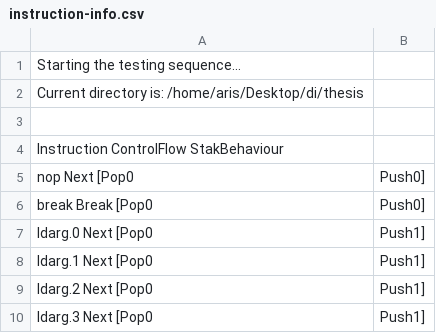
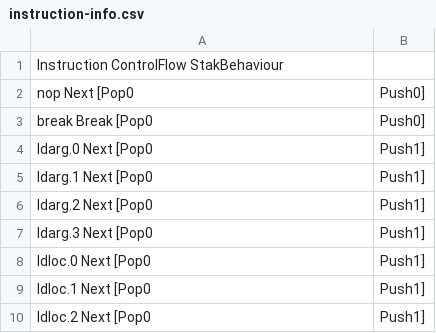
Before and after one commit to arisKoutsou/linear-ir, a CSV file: instruction-info.csv, drawn as a sheet; only a part is shown; the shorter side is filled out with more unchanged rows.

```diff
--- a/instruction-info.csv
+++ b/instruction-info.csv
@@ -1,4 +1 @@
-Starting the testing sequence...
-Current directory is: /home/aris/Desktop/di/thesis
-
 Instruction ControlFlow StakBehaviour
```
Also changed, not shown: 2 other files.
